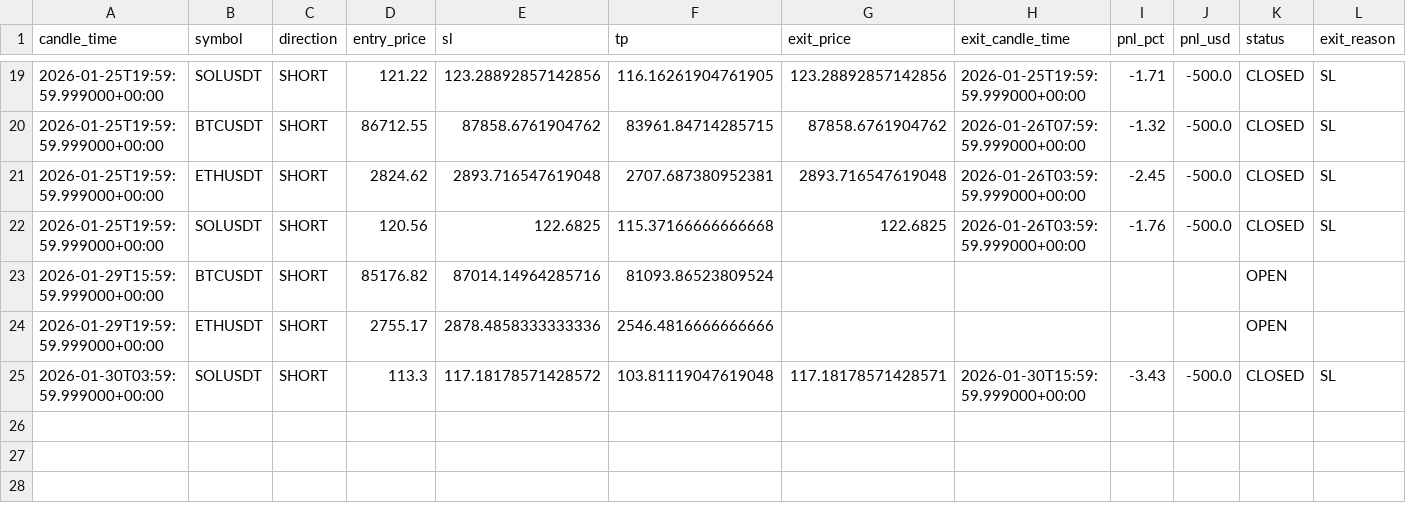
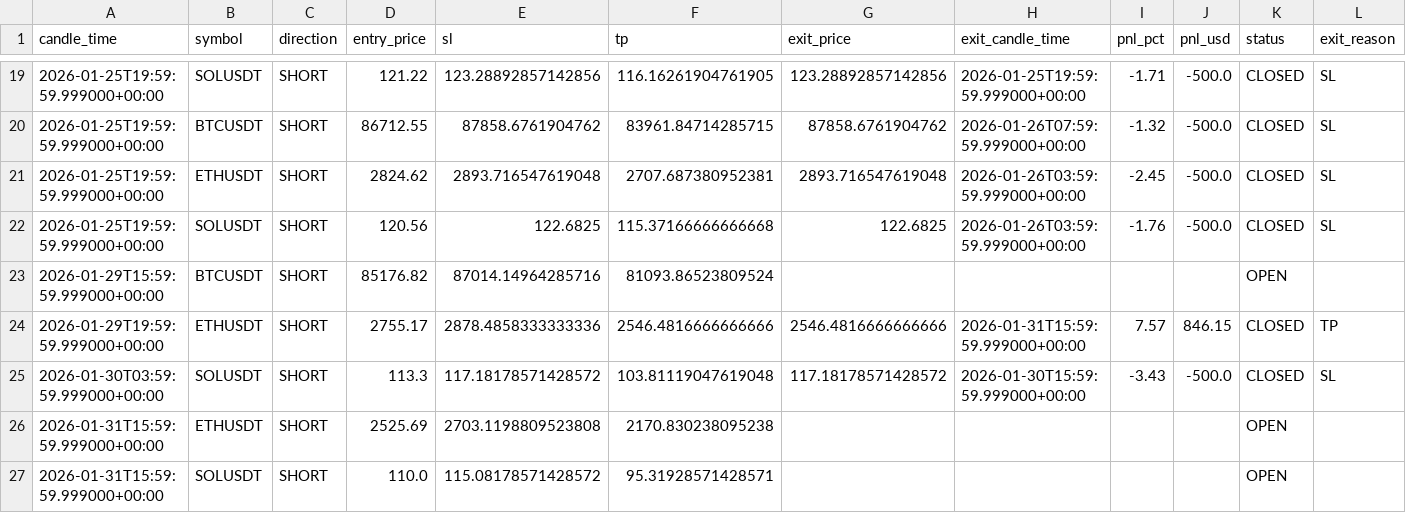
Before and after one commit to kushgbisen/cron-trader, a CSV file: logs/h4_breakout_ensemble/trades.csv, drawn as a sheet; only a part is shown, gaps mark what is left out.

```diff
--- a/logs/h4_breakout_ensemble/trades.csv
+++ b/logs/h4_breakout_ensemble/trades.csv
@@ -23,3 +23,5 @@ candle_time,symbol,direction,entry_price,sl,tp,exit_price,exit_candle_time,pnl_p
 2026-01-29T15:59:59.999000+00:00,BTCUSDT,SHORT,85176.82,87014.14964285716,81093.86523809524,,,,,OPEN,
-2026-01-29T19:59:59.999000+00:00,ETHUSDT,SHORT,2755.17,2878.4858333333336,2546.4816666666666,,,,,OPEN,
-2026-01-30T03:59:59.999000+00:00,SOLUSDT,SHORT,113.3,117.18178571428572,103.81119047619048,117.18178571428571,2026-01-30T15:59:59.999000+00:00,-3.43,-500.0,CLOSED,SL
+2026-01-29T19:59:59.999000+00:00,ETHUSDT,SHORT,2755.17,2878.4858333333336,2546.4816666666666,2546.4816666666666,2026-01-31T15:59:59.999000+00:00,7.57,846.15,CLOSED,TP
+2026-01-30T03:59:59.999000+00:00,SOLUSDT,SHORT,113.3,117.18178571428572,103.81119047619048,117.18178571428572,2026-01-30T15:59:59.999000+00:00,-3.43,-500.0,CLOSED,SL
+2026-01-31T15:59:59.999000+00:00,ETHUSDT,SHORT,2525.69,2703.1198809523808,2170.830238095238,,,,,OPEN,
+2026-01-31T15:59:59.999000+00:00,SOLUSDT,SHORT,110.0,115.08178571428572,95.31928571428571,,,,,OPEN,
```
Also changed, not shown: logs/weekly_breakout/trades.csv, 8 other files.
